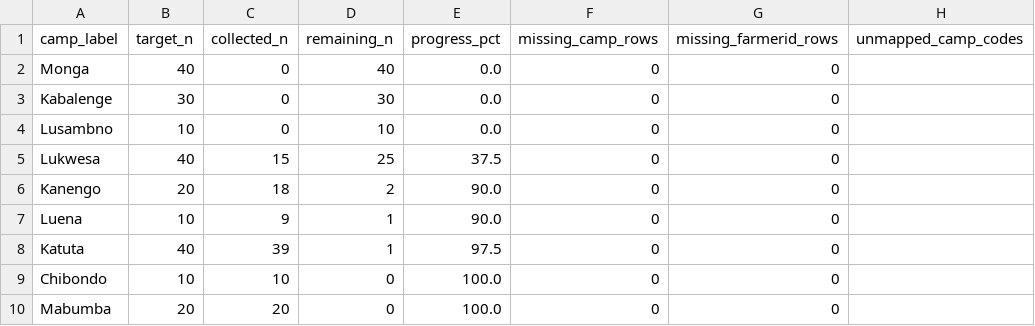
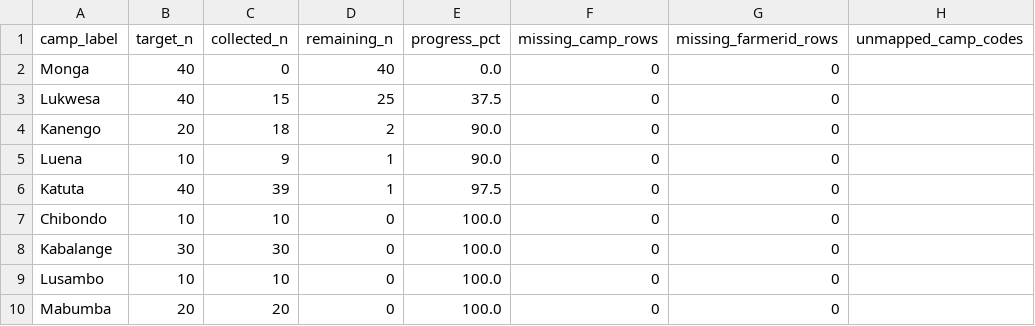
Before and after one commit to Ryota-uni/kobo_update, a CSV file: docs/luapula_progress.csv, drawn as a sheet.

```diff
--- a/docs/luapula_progress.csv
+++ b/docs/luapula_progress.csv
@@ -2,4 +2,2 @@ camp_label,target_n,collected_n,remaining_n,progress_pct,missing_camp_rows,missi
 Monga,40,0,40,0.0,0,0,
-Kabalenge,30,0,30,0.0,0,0,
-Lusambno,10,0,10,0.0,0,0,
 Lukwesa,40,15,25,37.5,0,0,
@@ -9,2 +7,4 @@ Katuta,40,39,1,97.5,0,0,
 Chibondo,10,10,0,100.0,0,0,
+Kabalange,30,30,0,100.0,0,0,
+Lusambo,10,10,0,100.0,0,0,
 Mabumba,20,20,0,100.0,0,0,
```
Also changed, not shown: 2 other files.
